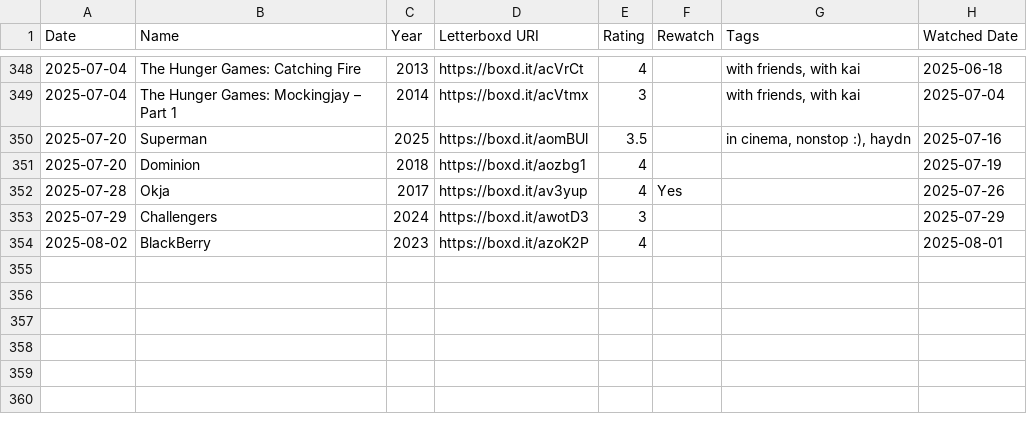
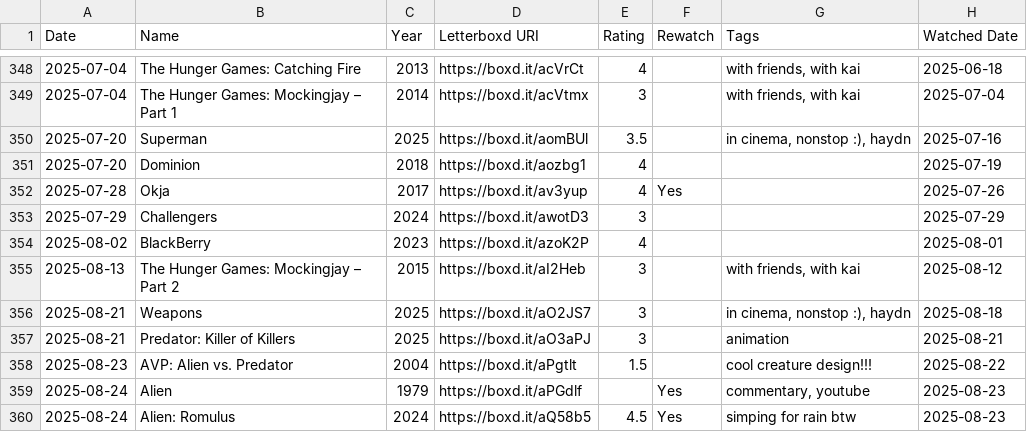
Before and after one commit to bugshugs/letterboxd-KG, a CSV file: data/letterboxd_export/diary.csv, drawn as a sheet; only a part is shown, gaps mark what is left out; the diff names each change by its address in the sheet, - before the commit and + after, or states it on an @@ line.

```diff
--- a/data/letterboxd_export/diary.csv
+++ b/data/letterboxd_export/diary.csv
+row 355: 2025-08-13 | The Hunger Games: Mockingjay – Part 2 | 2015 | https://boxd.it/aI2Heb | 3 |  | with friends, with kai | 2025-08-12
+row 356: 2025-08-21 | Weapons | 2025 | https://boxd.it/aO2JS7 | 3 |  | in cinema, nonstop :), haydn | 2025-08-18
+row 357: 2025-08-21 | Predator: Killer of Killers | 2025 | https://boxd.it/aO3aPJ | 3 |  | animation | 2025-08-21
+row 358: 2025-08-23 | AVP: Alien vs. Predator | 2004 | https://boxd.it/aPgtlt | 1.5 |  | cool creature design!!! | 2025-08-22
+row 359: 2025-08-24 | Alien | 1979 | https://boxd.it/aPGdlf |  | Yes | commentary, youtube | 2025-08-23
+row 360: 2025-08-24 | Alien: Romulus | 2024 | https://boxd.it/aQ58b5 | 4.5 | Yes | simping for rain btw | 2025-08-23
```
Also changed, not shown: data/letterboxd_export/likes/reviews.csv, data/letterboxd_export/profile.csv, 8 other files.
